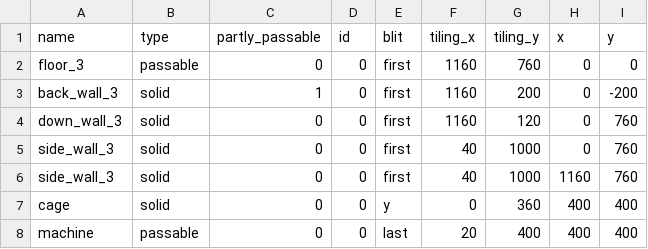
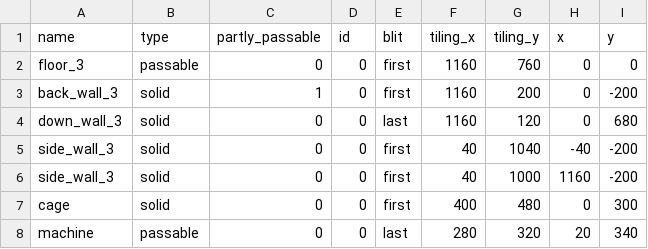
Before and after one commit to oxreng/The-Dude-Game, a CSV file: data/level_csv/level_3.csv, drawn as a sheet.

Commit message:
level 3 sprites fixes, interactions added

```diff
--- a/data/level_csv/level_3.csv
+++ b/data/level_csv/level_3.csv
@@ -3,6 +3,6 @@ floor_3;passable;0;0;first;1160;760;0;0
 back_wall_3;solid;1;0;first;1160;200;0;-200
-down_wall_3;solid;0;0;first;1160;120;0;760
-side_wall_3;solid;0;0;first;40;1000;0;760
-side_wall_3;solid;0;0;first;40;1000;1160;760
-cage;solid;0;0;y;0;360;400;400
-machine;passable;0;0;last;20;400;400;400
+down_wall_3;solid;0;0;last;1160;120;0;680
+side_wall_3;solid;0;0;first;40;1040;-40;-200
+side_wall_3;solid;0;0;first;40;1000;1160;-200
+cage;solid;0;0;first;400;480;0;300
+machine;passable;0;0;last;280;320;20;340
```
Also changed, not shown: 4 other files.
